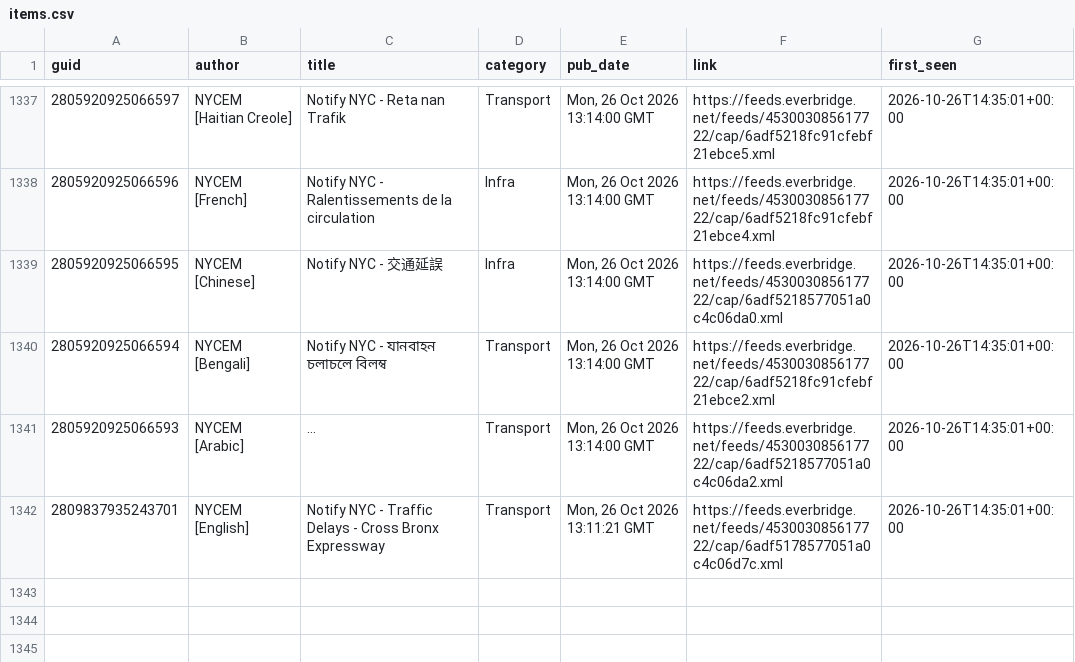
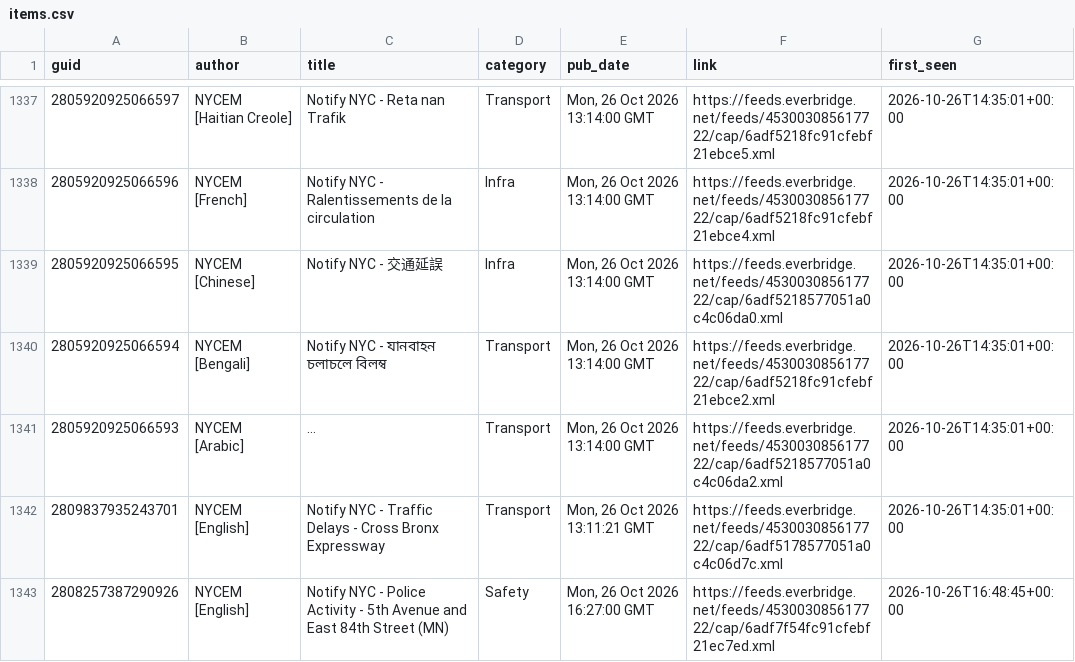
Before and after one commit to BetaNYC/q-map, a CSV file: data/archive/alerts/items.csv, drawn as a sheet; only a part is shown, gaps mark what is left out; long unchanged cells end in …; the diff names each change by its address in the sheet, - before the commit and + after, or states it on an @@ line.

```diff
--- a/data/archive/alerts/items.csv
+++ b/data/archive/alerts/items.csv
+row 1343: 2808257387290926 | NYCEM [English] | Notify NYC - Police Activity - 5th Avenue and East 84th Street (MN) | Safety | Mon, 26 Oct 2026 16:27:00 GMT | https://feeds.everbridge.net/feeds/453003085617722/cap/6adf7f54fc91cfebf21ec7ed.xml | 2026-10-26T16:48:45+00:00
```
Also changed, not shown: 2 other files.
